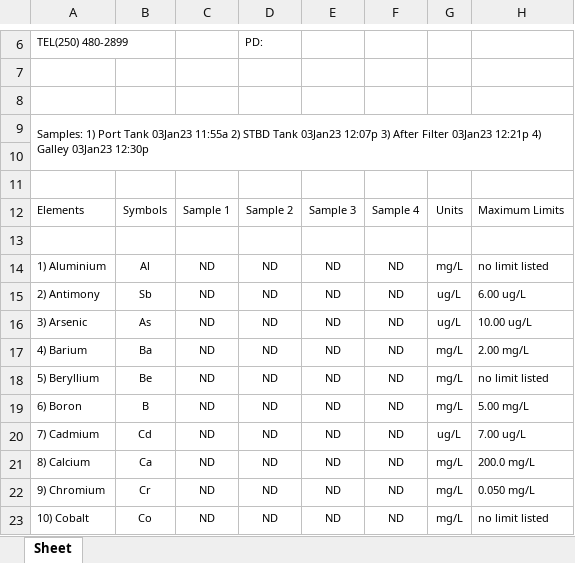
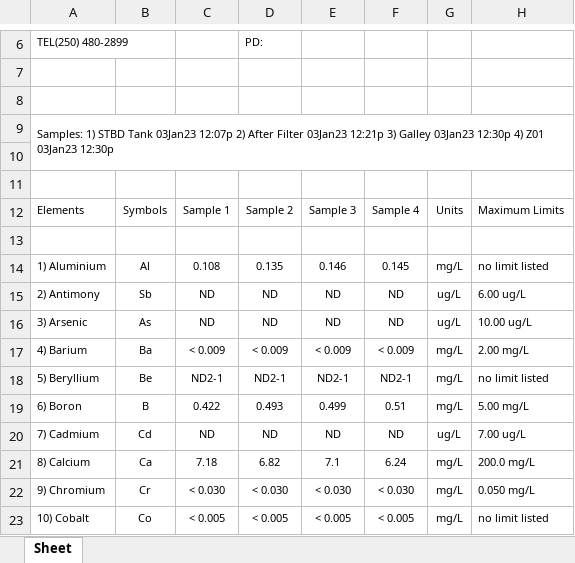
Before and after one commit to layup/LIMS, an Excel workbook: application/example2.xlsx, sheet Sheet, drawn as a sheet; only a part is shown, gaps mark what is left out; values as stored, in another font and other column widths than the file's, no borders; the diff covers the shown part only; the diff names each change by its address in the sheet, - before the commit and + after, or states it on an @@ line.

```diff
--- a/application/example2.xlsx (sheet Sheet)
+++ b/application/example2.xlsx (sheet Sheet)
-A9: Samples: 1) Port Tank 03Jan23 11:55a 2) STBD Tank 03Jan23 12:07p 3) After Filter 03Jan23 12:21p 4) Galley 03Jan23 12:30p
+A9: Samples: 1) STBD Tank 03Jan23 12:07p 2) After Filter 03Jan23 12:21p 3) Galley 03Jan23 12:30p 4) Z01 03Jan23 12:30p
-C14: ND
+C14: 0.108
-D14: ND
+D14: 0.135
-E14: ND
+E14: 0.146
-F14: ND
+F14: 0.145
-C17: ND
+C17: < 0.009
-D17: ND
+D17: < 0.009
-E17: ND
+E17: < 0.009
-F17: ND
+F17: < 0.009
-C18: ND
+C18: ND2-1
-D18: ND
+D18: ND2-1
-E18: ND
+E18: ND2-1
-F18: ND
+F18: ND2-1
-C19: ND
+C19: 0.422
-D19: ND
+D19: 0.493
-E19: ND
+E19: 0.499
-F19: ND
+F19: 0.51
-C21: ND
+C21: 7.18
-D21: ND
+D21: 6.82
-E21: ND
+E21: 7.1
-F21: ND
+F21: 6.24
-C22: ND
+C22: < 0.030
-D22: ND
+D22: < 0.030
-E22: ND
+E22: < 0.030
-F22: ND
+F22: < 0.030
-C23: ND
+C23: < 0.005
-D23: ND
+D23: < 0.005
-E23: ND
+E23: < 0.005
-F23: ND
+F23: < 0.005
```
Also changed, not shown: 113 edited cells elsewhere in this sheet, application/example.xlsx, 9 other files.
